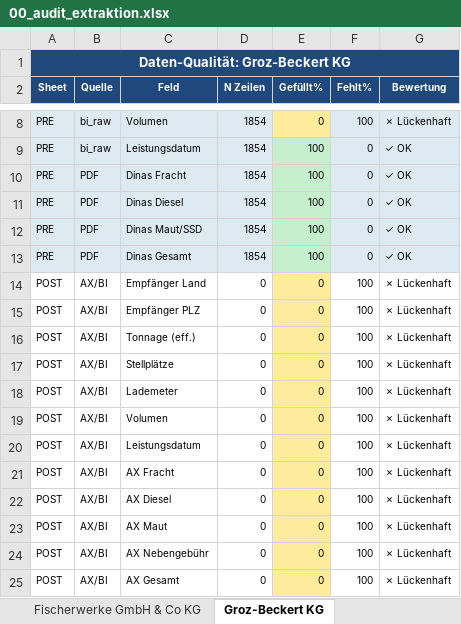
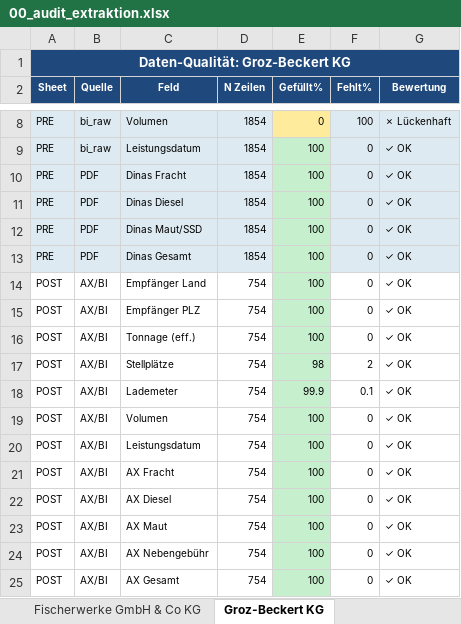
Before and after one commit to cengel-cengel/TMS, an Excel workbook: output/billing_report/00_audit_extraktion.xlsx, sheet Groz-Beckert KG, drawn as a sheet; only a part is shown, gaps mark what is left out; values as stored, in another font and other column widths than the file's, no borders; the diff names each change by its address in the sheet, - before the commit and + after, or states it on an @@ line.

```diff
--- a/output/billing_report/00_audit_extraktion.xlsx (sheet Groz-Beckert KG)
+++ b/output/billing_report/00_audit_extraktion.xlsx (sheet Groz-Beckert KG)
-D14:D25 (N Zeilen): 0
+D14:D25 (N Zeilen): 754
-E14:E16 (Gefüllt%): 0
+E14:E16 (Gefüllt%): 100
-E14:E25 fill: #FFEB9C
+E14:E25 fill: #C6EFCE
-F14:F16 (Fehlt%): 100
+F14:F16 (Fehlt%): 0
-G14:G25 (Bewertung): ✗ Lückenhaft
+G14:G25 (Bewertung): ✓ OK
-E17 (Gefüllt%): 0
+E17 (Gefüllt%): 98
-F17 (Fehlt%): 100
+F17 (Fehlt%): 2
-E18 (Gefüllt%): 0
+E18 (Gefüllt%): 99.9
-F18 (Fehlt%): 100
+F18 (Fehlt%): 0.1
-E19:E25 (Gefüllt%): 0
+E19:E25 (Gefüllt%): 100
-F19:F25 (Fehlt%): 100
+F19:F25 (Fehlt%): 0
```
Also changed, not shown: sheet Zusammenfassung, 2 other files.
